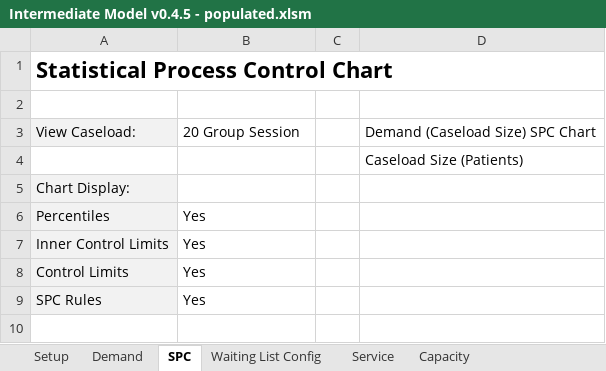
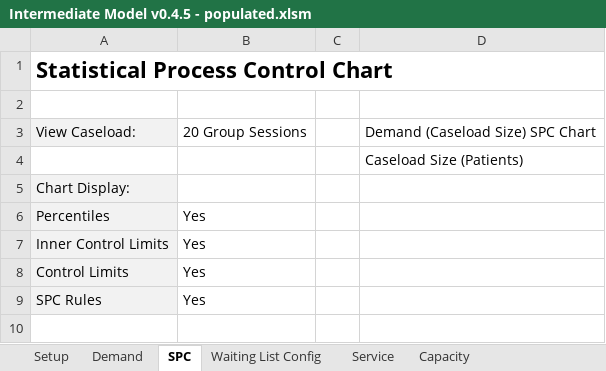
Before and after one commit to Demand-and-Capacity-products/CaseloadModel, an Excel workbook: Intermediate Model v0.4.5 - populated.xlsm, sheet SPC, drawn as a sheet; only a part is shown; values as stored, in another font and other column widths than the file's, no borders; charts and pictures and conditional formats not drawn; the diff names each change by its address in the sheet, - before the commit and + after, or states it on an @@ line.

```diff
--- a/Intermediate Model v0.4.5 - populated.xlsm (sheet SPC)
+++ b/Intermediate Model v0.4.5 - populated.xlsm (sheet SPC)
-B3: 20 Group Session
+B3: 20 Group Sessions
```
Also changed, not shown: sheet Service, sheet Planning, sheet Capacity Summary, sheet Setup, sheet Summary, sheet Capacity, 2 more sheets, formulas that keep their value, charts or pictures.
